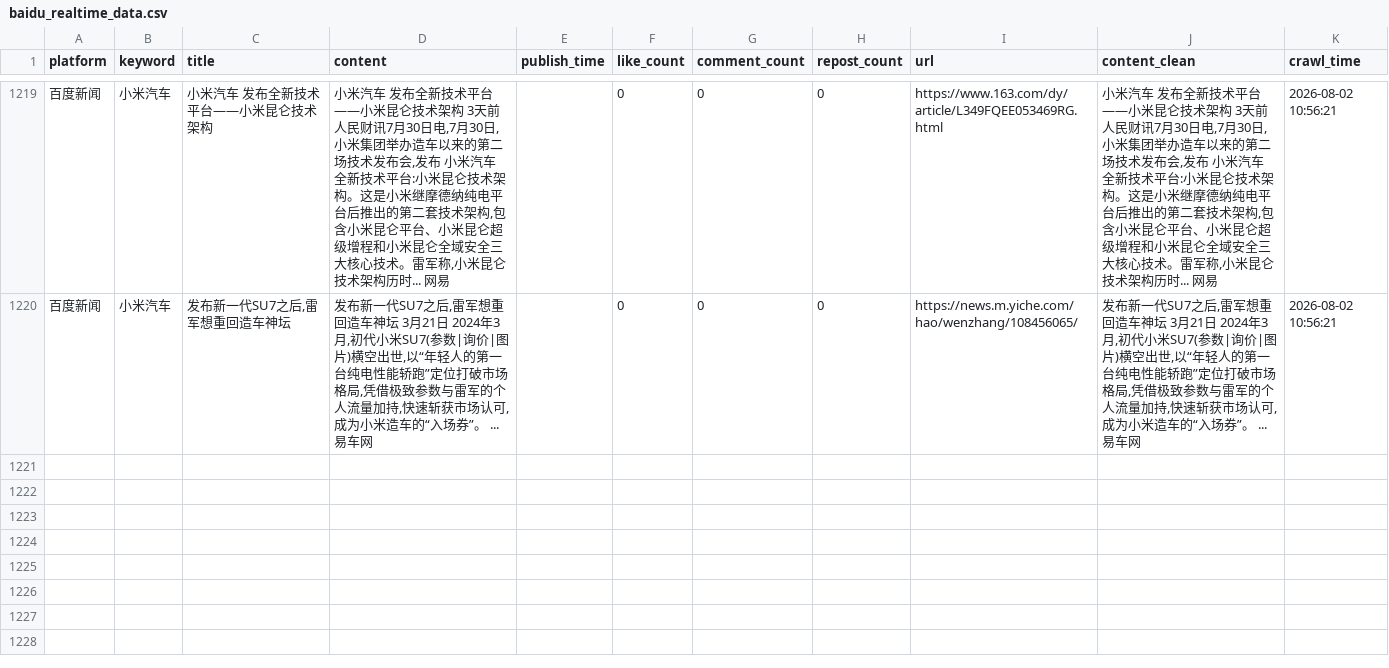
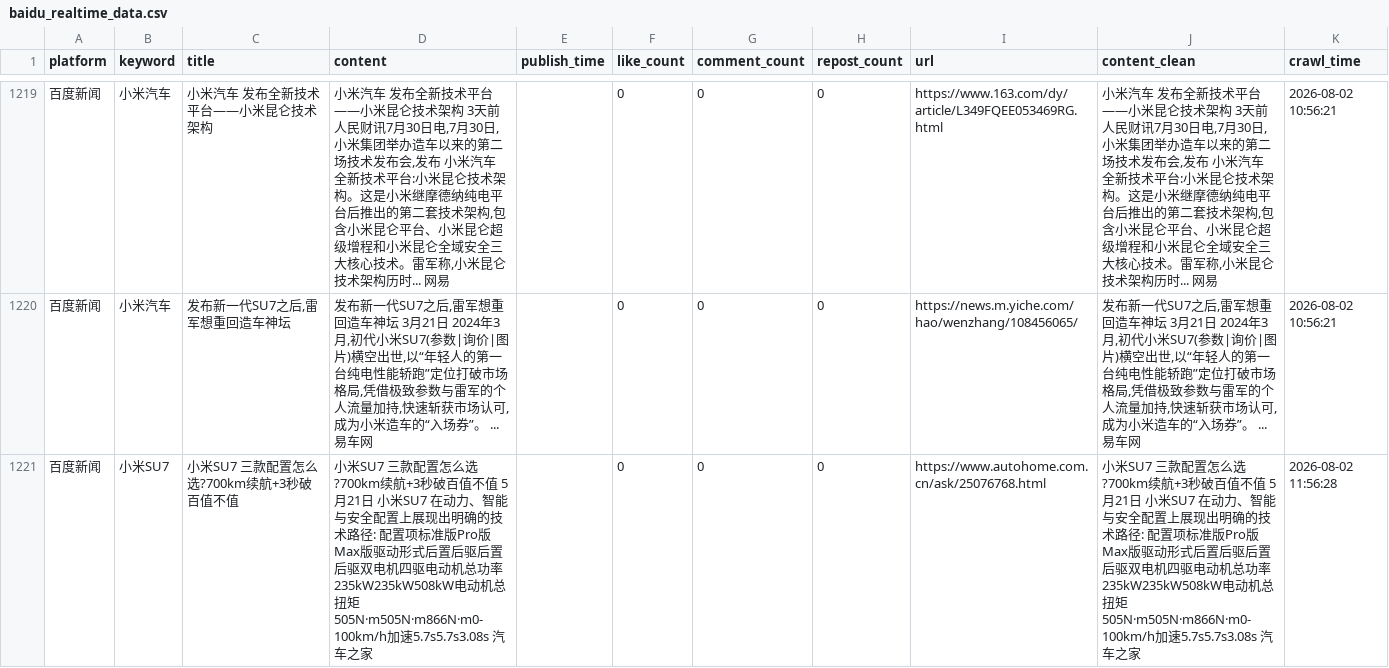
Before and after one commit to falaowang328-ux/xiaomi-opinion-system, a CSV file: data/baidu_realtime_data.csv, drawn as a sheet; only a part is shown, gaps mark what is left out; the diff names each change by its address in the sheet, - before the commit and + after, or states it on an @@ line.

```diff
--- a/data/baidu_realtime_data.csv
+++ b/data/baidu_realtime_data.csv
+row 1221: 百度新闻 | 小米SU7 | 小米SU7 三款配置怎么选?700km续航+3秒破百值不值 | 小米SU7 三款配置怎么选?700km续航+3秒破百值不值 5月21日 小米SU7 在动力、智能与安全配置上展现出明确的技术路径: 配置项标准版Pro版Max版驱动形式后置后驱后置后驱双电机四驱电动机总功率235kW235kW508kW电动机总扭矩505N·m505N·m866N·m0-100km/h加速5.7s5.7s3.08s 汽车之家 |  | 0 | 0 | 0 | https://www.autohome.com.cn/ask/25076768.html | 小米SU7 三款配置怎么选?700km续航+3秒破百值不值 5月21日 小米SU7 在动力、智能与安全配置上展现出明确的技术路径: 配置项标准版Pro版Max版驱动形式后置后驱后置后驱双电机四驱电动机总功率235kW235kW508kW电动机总扭矩505N·m505N·m866N·m0-100km/h加速5.7s5.7s3.08s 汽车之家 | 2026-08-02 11:56:28
```
Also changed, not shown: 2 other files.
